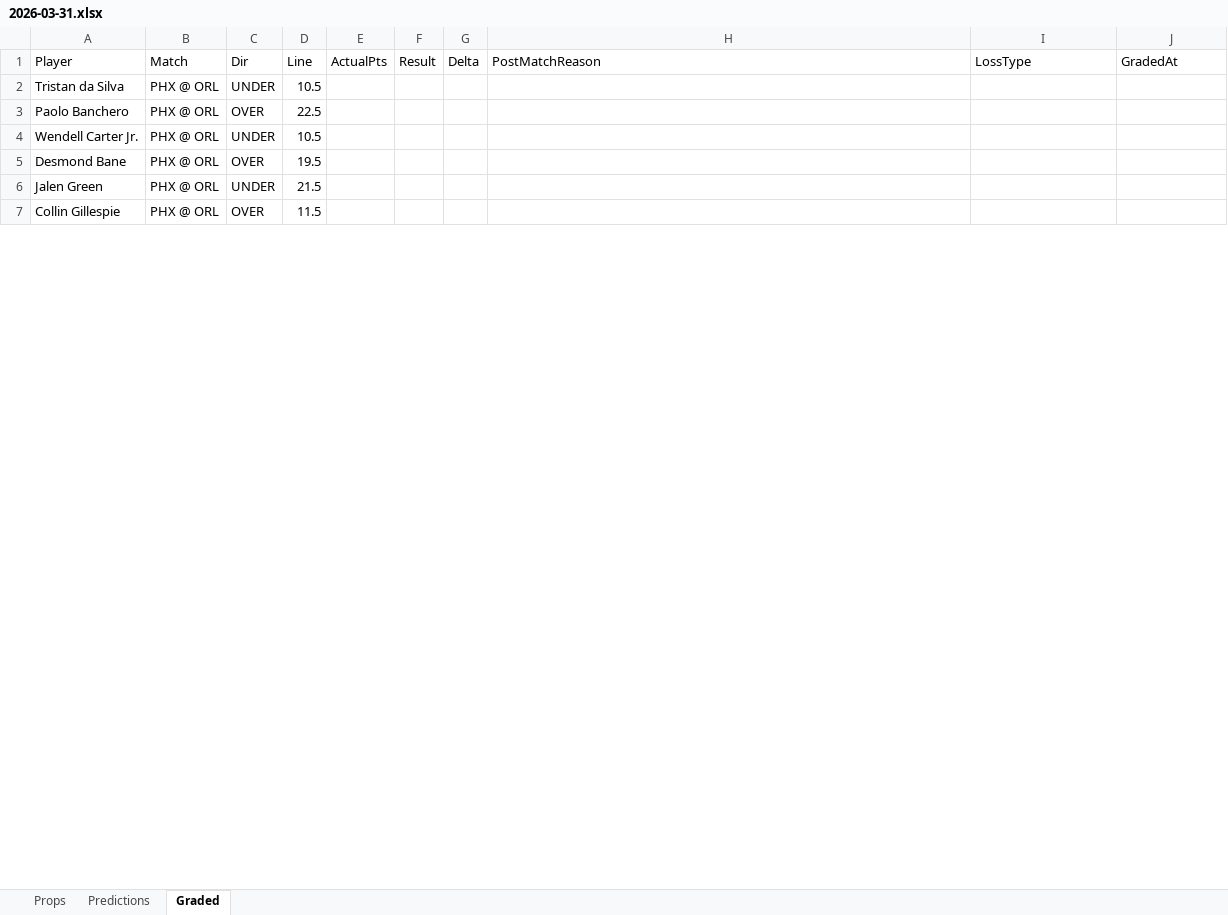
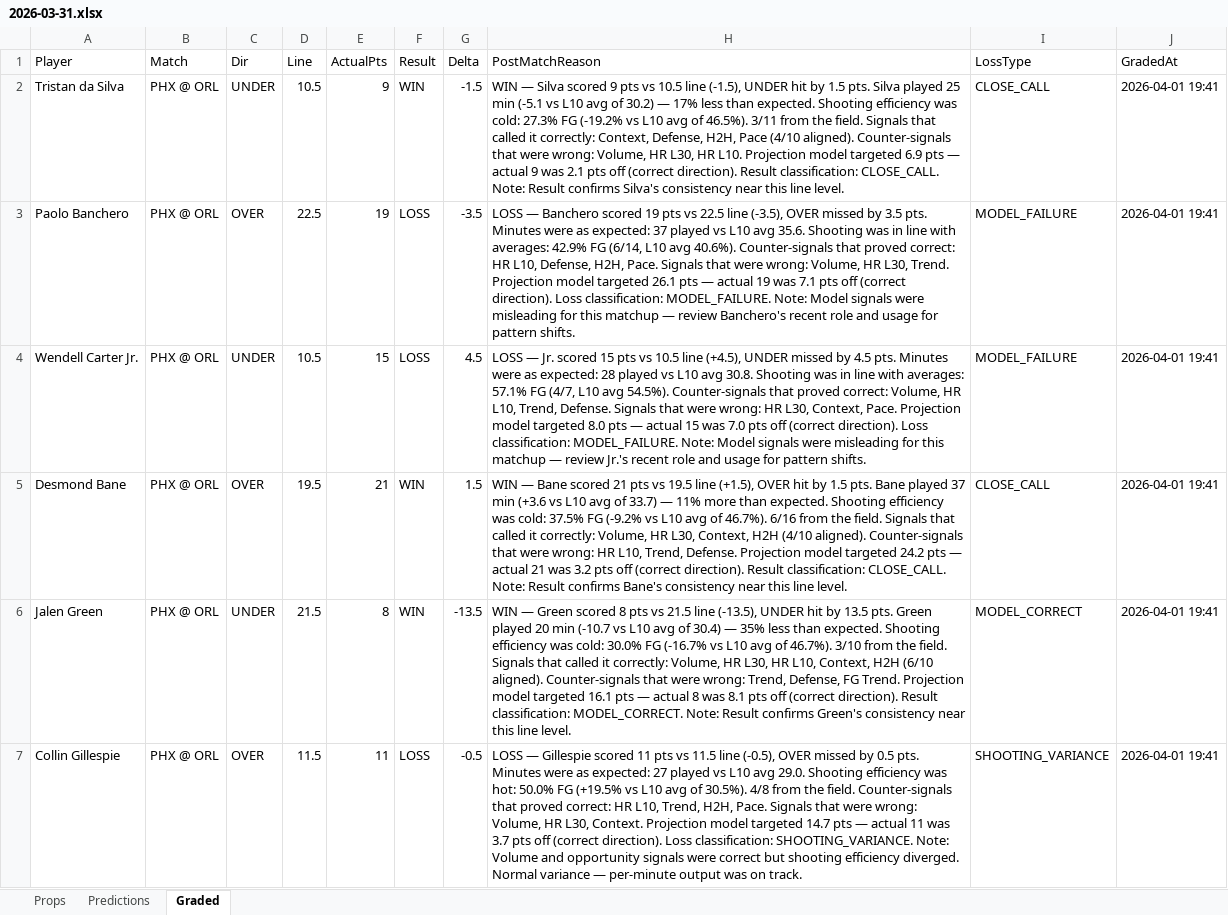
Before and after one commit to iamwerewolf1007/PropEdgeV11.0, an Excel workbook: daily/2026-03-31.xlsx, sheet Graded, drawn as a sheet; only a part is shown; values as stored, in another font and other column widths than the file's, no cell formats; the diff covers the shown part only; the diff names each change by its address in the sheet, - before the commit and + after, or states it on an @@ line.

Commit message:
B0: grade 2026-03-31

```diff
--- a/daily/2026-03-31.xlsx (sheet Graded)
+++ b/daily/2026-03-31.xlsx (sheet Graded)
-E2 (ActualPts): (empty)
+E2 (ActualPts): 9
-F2 (Result): (empty)
+F2 (Result): WIN
-G2 (Delta): (empty)
+G2 (Delta): -1.5
-H2 (PostMatchReason): (empty)
+H2 (PostMatchReason): WIN — Silva scored 9 pts vs 10.5 line (-1.5), UNDER hit by 1.5 pts. Silva played 25 min (-5.1 vs L10 avg of 30.2) — 17% less than expected. Shooting efficiency was cold: 27.3% FG (-19.2% vs L10 avg of 46.5%). 3/11 from the field. Signals that called it correctly: Context, Defense, H2H, Pace (4/10 aligned). Counter-signals that were wrong: Volume, HR L30, HR L10. Projection model targeted 6.9 pts — actual 9 was 2.1 pts off (correct direction). Result classification: CLOSE_CALL. Note: Result confirms Silva's consistency near this line level.
-I2 (LossType): (empty)
+I2 (LossType): CLOSE_CALL
-J2:J7 (GradedAt): (empty)
+J2:J7 (GradedAt): 2026-04-01 19:41
-E3 (ActualPts): (empty)
+E3 (ActualPts): 19
-F3:F4 (Result): (empty)
+F3:F4 (Result): LOSS
-G3 (Delta): (empty)
+G3 (Delta): -3.5
-H3 (PostMatchReason): (empty)
+H3 (PostMatchReason): LOSS — Banchero scored 19 pts vs 22.5 line (-3.5), OVER missed by 3.5 pts. Minutes were as expected: 37 played vs L10 avg 35.6. Shooting was in line with averages: 42.9% FG (6/14, L10 avg 40.6%). Counter-signals that proved correct: HR L10, Defense, H2H, Pace. Signals that were wrong: Volume, HR L30, Trend. Projection model targeted 26.1 pts — actual 19 was 7.1 pts off (correct direction). Loss classification: MODEL_FAILURE. Note: Model signals were misleading for this matchup — review Banchero's recent role and usage for pattern shifts.
-I3:I4 (LossType): (empty)
+I3:I4 (LossType): MODEL_FAILURE
-E4 (ActualPts): (empty)
+E4 (ActualPts): 15
-G4 (Delta): (empty)
+G4 (Delta): 4.5
-H4 (PostMatchReason): (empty)
+H4 (PostMatchReason): LOSS — Jr. scored 15 pts vs 10.5 line (+4.5), UNDER missed by 4.5 pts. Minutes were as expected: 28 played vs L10 avg 30.8. Shooting was in line with averages: 57.1% FG (4/7, L10 avg 54.5%). Counter-signals that proved correct: Volume, HR L10, Trend, Defense. Signals that were wrong: HR L30, Context, Pace. Projection model targeted 8.0 pts — actual 15 was 7.0 pts off (correct direction). Loss classification: MODEL_FAILURE. Note: Model signals were misleading for this matchup — review Jr.'s recent role and usage for pattern shifts.
-E5 (ActualPts): (empty)
+E5 (ActualPts): 21
-F5:F6 (Result): (empty)
+F5:F6 (Result): WIN
-G5 (Delta): (empty)
+G5 (Delta): 1.5
-H5 (PostMatchReason): (empty)
+H5 (PostMatchReason): WIN — Bane scored 21 pts vs 19.5 line (+1.5), OVER hit by 1.5 pts. Bane played 37 min (+3.6 vs L10 avg of 33.7) — 11% more than expected. Shooting efficiency was cold: 37.5% FG (-9.2% vs L10 avg of 46.7%). 6/16 from the field. Signals that called it correctly: Volume, HR L30, Context, H2H (4/10 aligned). Counter-signals that were wrong: HR L10, Trend, Defense. Projection model targeted 24.2 pts — actual 21 was 3.2 pts off (correct direction). Result classification: CLOSE_CALL. Note: Result confirms Bane's consistency near this line level.
-I5 (LossType): (empty)
+I5 (LossType): CLOSE_CALL
-E6 (ActualPts): (empty)
+E6 (ActualPts): 8
-G6 (Delta): (empty)
+G6 (Delta): -13.5
-H6 (PostMatchReason): (empty)
+H6 (PostMatchReason): WIN — Green scored 8 pts vs 21.5 line (-13.5), UNDER hit by 13.5 pts. Green played 20 min (-10.7 vs L10 avg of 30.4) — 35% less than expected. Shooting efficiency was cold: 30.0% FG (-16.7% vs L10 avg of 46.7%). 3/10 from the field. Signals that called it correctly: Volume, HR L30, HR L10, Context, H2H (6/10 aligned). Counter-signals that were wrong: Trend, Defense, FG Trend. Projection model targeted 16.1 pts — actual 8 was 8.1 pts off (correct direction). Result classification: MODEL_CORRECT. Note: Result confirms Green's consistency near this line level.
-I6 (LossType): (empty)
+I6 (LossType): MODEL_CORRECT
-E7 (ActualPts): (empty)
+E7 (ActualPts): 11
-F7 (Result): (empty)
+F7 (Result): LOSS
-G7 (Delta): (empty)
+G7 (Delta): -0.5
-H7 (PostMatchReason): (empty)
+H7 (PostMatchReason): LOSS — Gillespie scored 11 pts vs 11.5 line (-0.5), OVER missed by 0.5 pts. Minutes were as expected: 27 played vs L10 avg 29.0. Shooting efficiency was hot: 50.0% FG (+19.5% vs L10 avg of 30.5%). 4/8 from the field. Counter-signals that proved correct: HR L10, Trend, H2H, Pace. Signals that were wrong: Volume, HR L30, Context. Projection model targeted 14.7 pts — actual 11 was 3.7 pts off (correct direction). Loss classification: SHOOTING_VARIANCE. Note: Volume and opportunity signals were correct but shooting efficiency diverged. Normal variance — per-minute output was on track.
-I7 (LossType): (empty)
+I7 (LossType): SHOOTING_VARIANCE
```
Also changed, not shown: 462 edited cells elsewhere in this sheet, cell formats, 7 other files.
